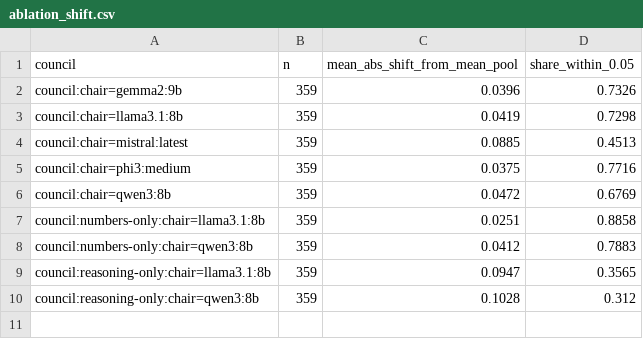
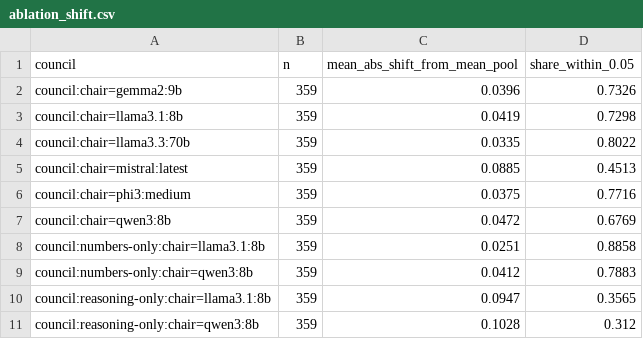
Before and after one commit to sweksha-cloud/llm-council-forecasting, a CSV file: results/scale/ablation_shift.csv, drawn as a sheet.

```diff
--- a/results/scale/ablation_shift.csv
+++ b/results/scale/ablation_shift.csv
@@ -3,2 +3,3 @@ council:chair=gemma2:9b,359,0.0396,0.7326
 council:chair=llama3.1:8b,359,0.0419,0.7298
+council:chair=llama3.3:70b,359,0.0335,0.8022
 council:chair=mistral:latest,359,0.0885,0.4513
```
Also changed, not shown: results/scale/ablation_chair.csv, results/scale/ablation_view.csv, 14 other files.
